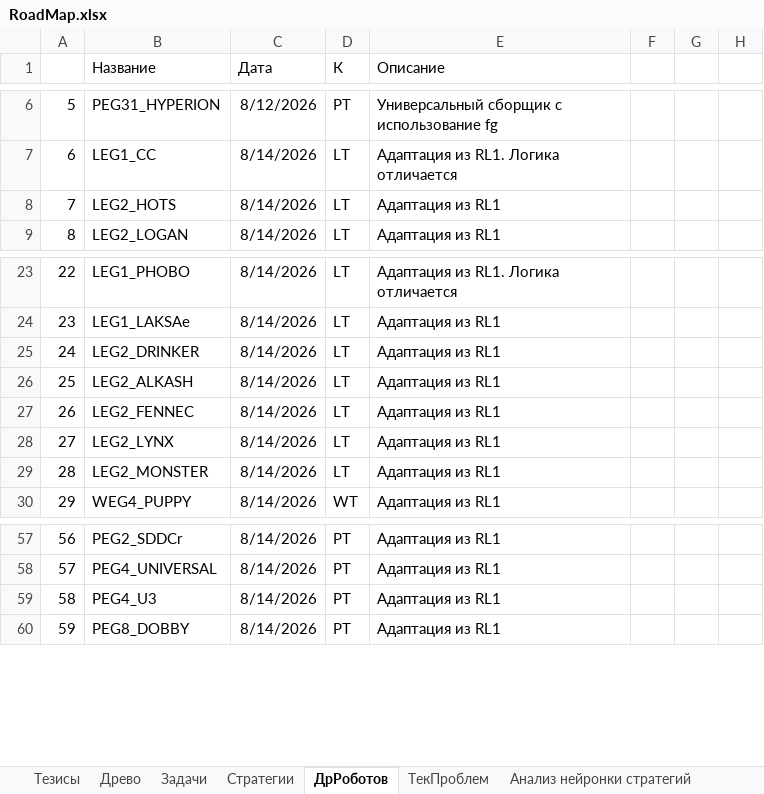
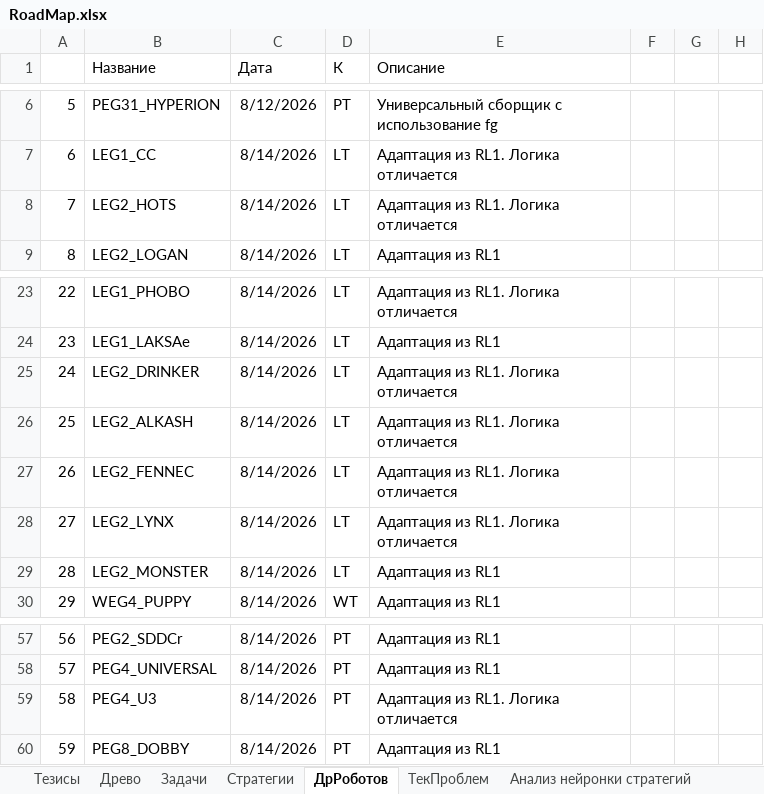
Before and after one commit to Anubis1Good/RichLaughter3, an Excel workbook: __docs/RoadMap.xlsx, sheet ДрРоботов, drawn as a sheet; only a part is shown, gaps mark what is left out; values as stored, in another font and other column widths than the file's, no borders; the diff names each change by its address in the sheet, - before the commit and + after, or states it on an @@ line.

```diff
--- a/__docs/RoadMap.xlsx (sheet ДрРоботов)
+++ b/__docs/RoadMap.xlsx (sheet ДрРоботов)
-E8 (Описание): Адаптация из RL1
+E8 (Описание): Адаптация из RL1. Логика отличается
-E25:E28 (Описание): Адаптация из RL1
+E25:E28 (Описание): Адаптация из RL1. Логика отличается
-E59 (Описание): Адаптация из RL1
+E59 (Описание): Адаптация из RL1. Логика отличается
```
Also changed, not shown: 8 other files.
